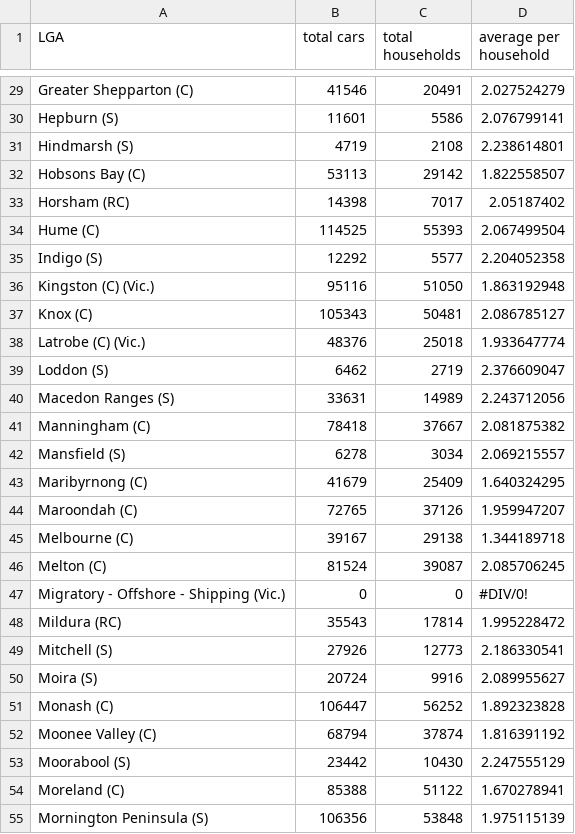
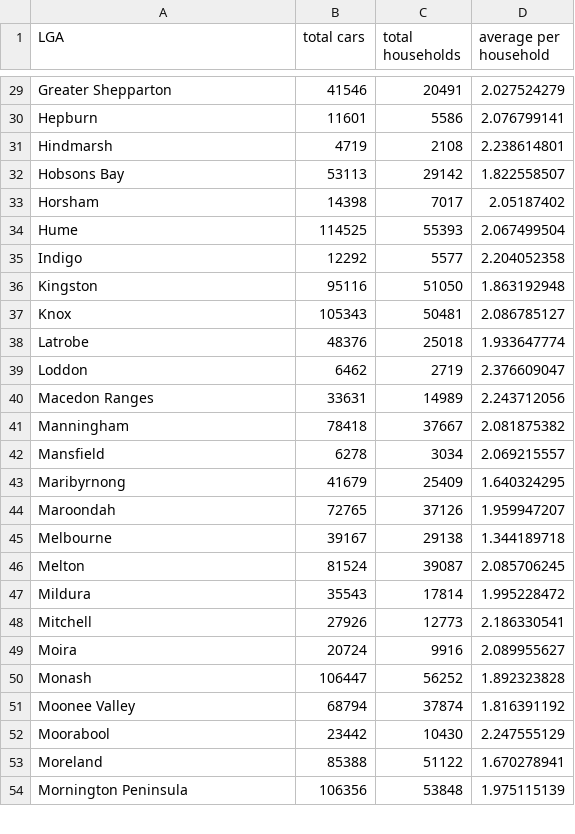
Before and after one commit to kang0008/FIT3179assignment2, a CSV file: final_sales_vic.csv, drawn as a sheet; only a part is shown, gaps mark what is left out; removed rows and columns are numbered as before the commit, all else as after; the diff covers the shown part only; the diff names each change by its address in the sheet, - before the commit and + after, or states it on an @@ line.

```diff
--- a/final_sales_vic.csv
+++ b/final_sales_vic.csv
-A29 (LGA): Greater Shepparton (C)
+A29 (LGA): Greater Shepparton
-A30 (LGA): Hepburn (S)
+A30 (LGA): Hepburn
-A31 (LGA): Hindmarsh (S)
+A31 (LGA): Hindmarsh
-A32 (LGA): Hobsons Bay (C)
+A32 (LGA): Hobsons Bay
-A33 (LGA): Horsham (RC)
+A33 (LGA): Horsham
-A34 (LGA): Hume (C)
+A34 (LGA): Hume
-A35 (LGA): Indigo (S)
+A35 (LGA): Indigo
-A36 (LGA): Kingston (C) (Vic.)
+A36 (LGA): Kingston
-A37 (LGA): Knox (C)
+A37 (LGA): Knox
-A38 (LGA): Latrobe (C) (Vic.)
+A38 (LGA): Latrobe
-A39 (LGA): Loddon (S)
+A39 (LGA): Loddon
-A40 (LGA): Macedon Ranges (S)
+A40 (LGA): Macedon Ranges
-A41 (LGA): Manningham (C)
+A41 (LGA): Manningham
-A42 (LGA): Mansfield (S)
+A42 (LGA): Mansfield
-A43 (LGA): Maribyrnong (C)
+A43 (LGA): Maribyrnong
-A44 (LGA): Maroondah (C)
+A44 (LGA): Maroondah
-A45 (LGA): Melbourne (C)
+A45 (LGA): Melbourne
-A46 (LGA): Melton (C)
+A46 (LGA): Melton
-row 47: Migratory - Offshore - Shipping (Vic.) | 0 | 0 | #DIV/0!
-A47 (LGA): Mildura (RC)
+A47 (LGA): Mildura
-A48 (LGA): Mitchell (S)
+A48 (LGA): Mitchell
-A49 (LGA): Moira (S)
+A49 (LGA): Moira
-A50 (LGA): Monash (C)
+A50 (LGA): Monash
-A51 (LGA): Moonee Valley (C)
+A51 (LGA): Moonee Valley
-A52 (LGA): Moorabool (S)
+A52 (LGA): Moorabool
-A53 (LGA): Moreland (C)
+A53 (LGA): Moreland
-A54 (LGA): Mornington Peninsula (S)
+A54 (LGA): Mornington Peninsula
```
Also changed, not shown: 53 edited cells elsewhere in this file.
